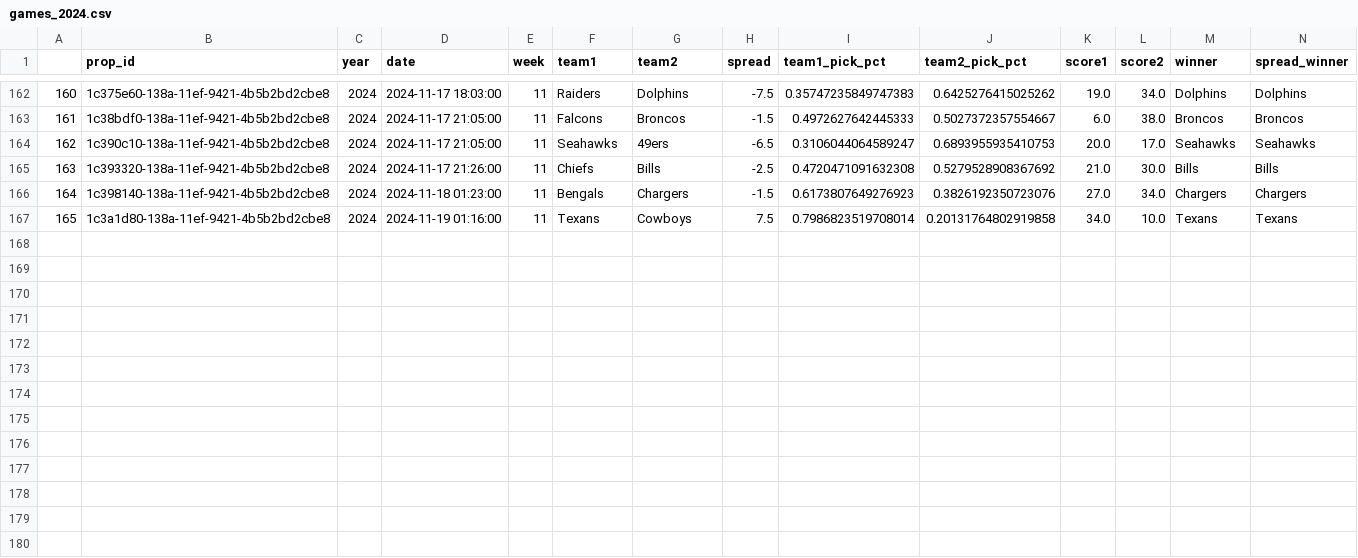
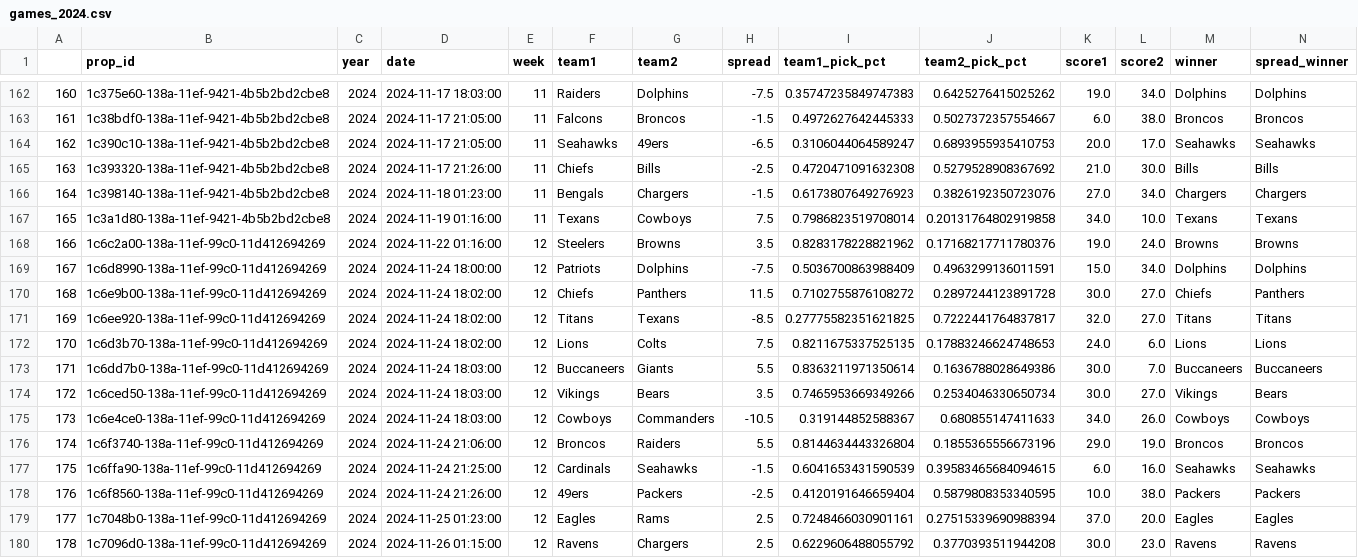
Before and after one commit to rmoerer/np-pick-em, a CSV file: data/games_2024.csv, drawn as a sheet; only a part is shown, gaps mark what is left out; the diff names each change by its address in the sheet, - before the commit and + after, or states it on an @@ line.

```diff
--- a/data/games_2024.csv
+++ b/data/games_2024.csv
+row 168: 166 | 1c6c2a00-138a-11ef-99c0-11d412694269 | 2024 | 2024-11-22 01:16:00 | 12 | Steelers | Browns | 3.5 | 0.8283178228821962 | 0.17168217711780376 | 19.0 | 24.0 | Browns | Browns
+row 169: 167 | 1c6d8990-138a-11ef-99c0-11d412694269 | 2024 | 2024-11-24 18:00:00 | 12 | Patriots | Dolphins | -7.5 | 0.5036700863988409 | 0.4963299136011591 | 15.0 | 34.0 | Dolphins | Dolphins
+row 170: 168 | 1c6e9b00-138a-11ef-99c0-11d412694269 | 2024 | 2024-11-24 18:02:00 | 12 | Chiefs | Panthers | 11.5 | 0.7102755876108272 | 0.2897244123891728 | 30.0 | 27.0 | Chiefs | Panthers
+row 171: 169 | 1c6ee920-138a-11ef-99c0-11d412694269 | 2024 | 2024-11-24 18:02:00 | 12 | Titans | Texans | -8.5 | 0.27775582351621825 | 0.7222441764837817 | 32.0 | 27.0 | Titans | Titans
+row 172: 170 | 1c6d3b70-138a-11ef-99c0-11d412694269 | 2024 | 2024-11-24 18:02:00 | 12 | Lions | Colts | 7.5 | 0.8211675337525135 | 0.17883246624748653 | 24.0 | 6.0 | Lions | Lions
+row 173: 171 | 1c6dd7b0-138a-11ef-99c0-11d412694269 | 2024 | 2024-11-24 18:03:00 | 12 | Buccaneers | Giants | 5.5 | 0.8363211971350614 | 0.1636788028649386 | 30.0 | 7.0 | Buccaneers | Buccaneers
+row 174: 172 | 1c6ced50-138a-11ef-99c0-11d412694269 | 2024 | 2024-11-24 18:03:00 | 12 | Vikings | Bears | 3.5 | 0.7465953669349266 | 0.2534046330650734 | 30.0 | 27.0 | Vikings | Bears
+row 175: 173 | 1c6e4ce0-138a-11ef-99c0-11d412694269 | 2024 | 2024-11-24 18:03:00 | 12 | Cowboys | Commanders | -10.5 | 0.319144852588367 | 0.680855147411633 | 34.0 | 26.0 | Cowboys | Cowboys
+row 176: 174 | 1c6f3740-138a-11ef-99c0-11d412694269 | 2024 | 2024-11-24 21:06:00 | 12 | Broncos | Raiders | 5.5 | 0.8144634443326804 | 0.1855365556673196 | 29.0 | 19.0 | Broncos | Broncos
+row 177: 175 | 1c6ffa90-138a-11ef-99c0-11d412694269 | 2024 | 2024-11-24 21:25:00 | 12 | Cardinals | Seahawks | -1.5 | 0.6041653431590539 | 0.39583465684094615 | 6.0 | 16.0 | Seahawks | Seahawks
+row 178: 176 | 1c6f8560-138a-11ef-99c0-11d412694269 | 2024 | 2024-11-24 21:26:00 | 12 | 49ers | Packers | -2.5 | 0.4120191646659404 | 0.5879808353340595 | 10.0 | 38.0 | Packers | Packers
+row 179: 177 | 1c7048b0-138a-11ef-99c0-11d412694269 | 2024 | 2024-11-25 01:23:00 | 12 | Eagles | Rams | 2.5 | 0.7248466030901161 | 0.27515339690988394 | 37.0 | 20.0 | Eagles | Eagles
+row 180: 178 | 1c7096d0-138a-11ef-99c0-11d412694269 | 2024 | 2024-11-26 01:15:00 | 12 | Ravens | Chargers | 2.5 | 0.6229606488055792 | 0.3770393511944208 | 30.0 | 23.0 | Ravens | Ravens
```
Also changed, not shown: 1 other file.
